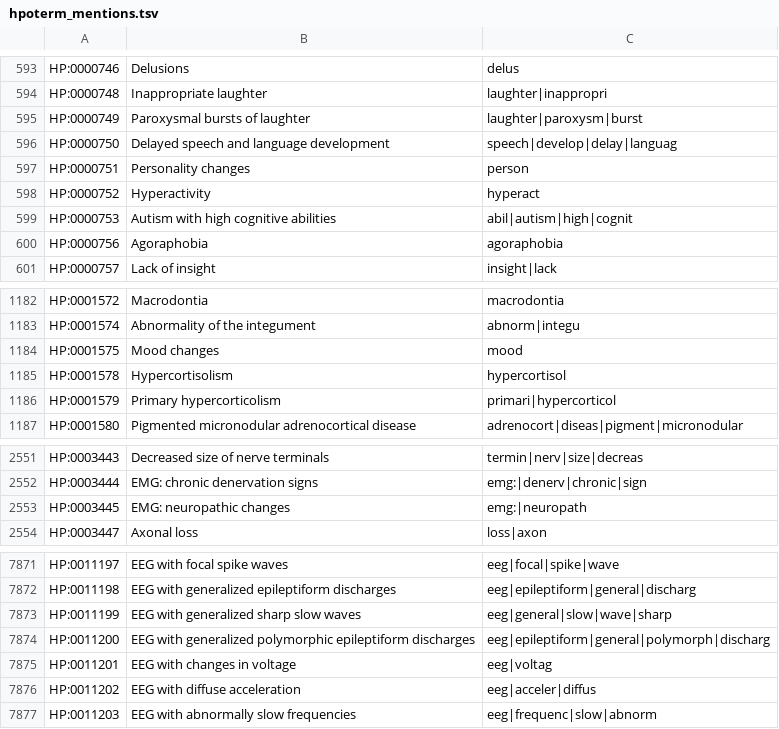
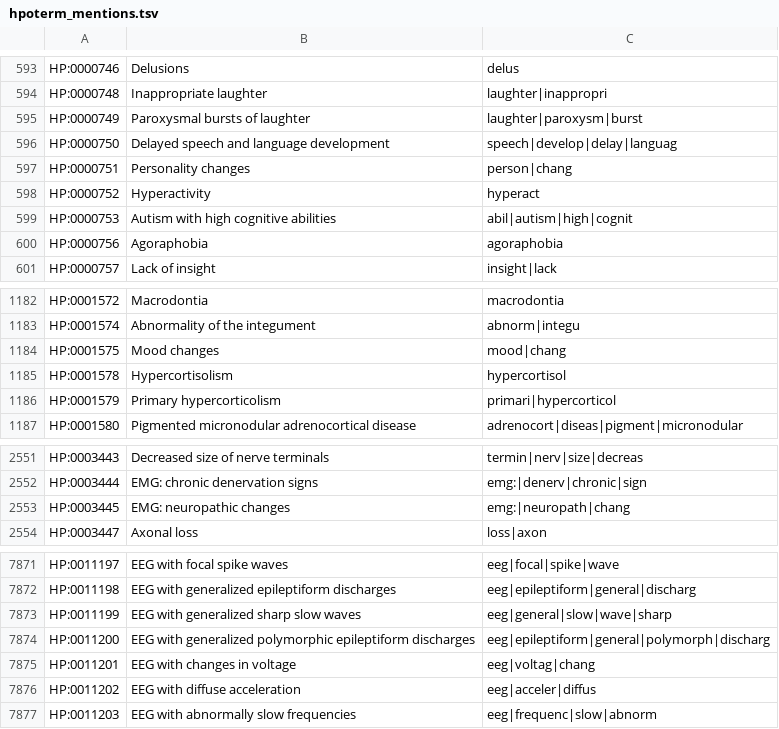
Before and after one commit to HazyResearch/dd-genomics, a TSV file: dicts/hpoterm_mentions.tsv, drawn as a sheet; only a part is shown, gaps mark what is left out.

Commit message:
Update to include 'chang'

```diff
--- a/dicts/hpoterm_mentions.tsv
+++ b/dicts/hpoterm_mentions.tsv
@@ -596,3 +596,3 @@ HP:0000749	Paroxysmal bursts of laughter	laughter|paroxysm|burst
 HP:0000750	Delayed speech and language development	speech|develop|delay|languag
-HP:0000751	Personality changes	person
+HP:0000751	Personality changes	person|chang
 HP:0000752	Hyperactivity	hyperact
@@ -1183,3 +1183,3 @@ HP:0001572	Macrodontia	macrodontia
 HP:0001574	Abnormality of the integument	abnorm|integu
-HP:0001575	Mood changes	mood
+HP:0001575	Mood changes	mood|chang
 HP:0001578	Hypercortisolism	hypercortisol
@@ -2552,3 +2552,3 @@ HP:0003443	Decreased size of nerve terminals	termin|nerv|size|decreas
 HP:0003444	EMG: chronic denervation signs	emg:|denerv|chronic|sign
-HP:0003445	EMG: neuropathic changes	emg:|neuropath
+HP:0003445	EMG: neuropathic changes	emg:|neuropath|chang
 HP:0003447	Axonal loss	loss|axon
@@ -7874,3 +7874,3 @@ HP:0011199	EEG with generalized sharp slow waves	eeg|general|slow|wave|sharp
 HP:0011200	EEG with generalized polymorphic epileptiform discharges	eeg|epileptiform|general|polymorph|discharg
-HP:0011201	EEG with changes in voltage	eeg|voltag
+HP:0011201	EEG with changes in voltage	eeg|voltag|chang
 HP:0011202	EEG with diffuse acceleration	eeg|acceler|diffus
```
